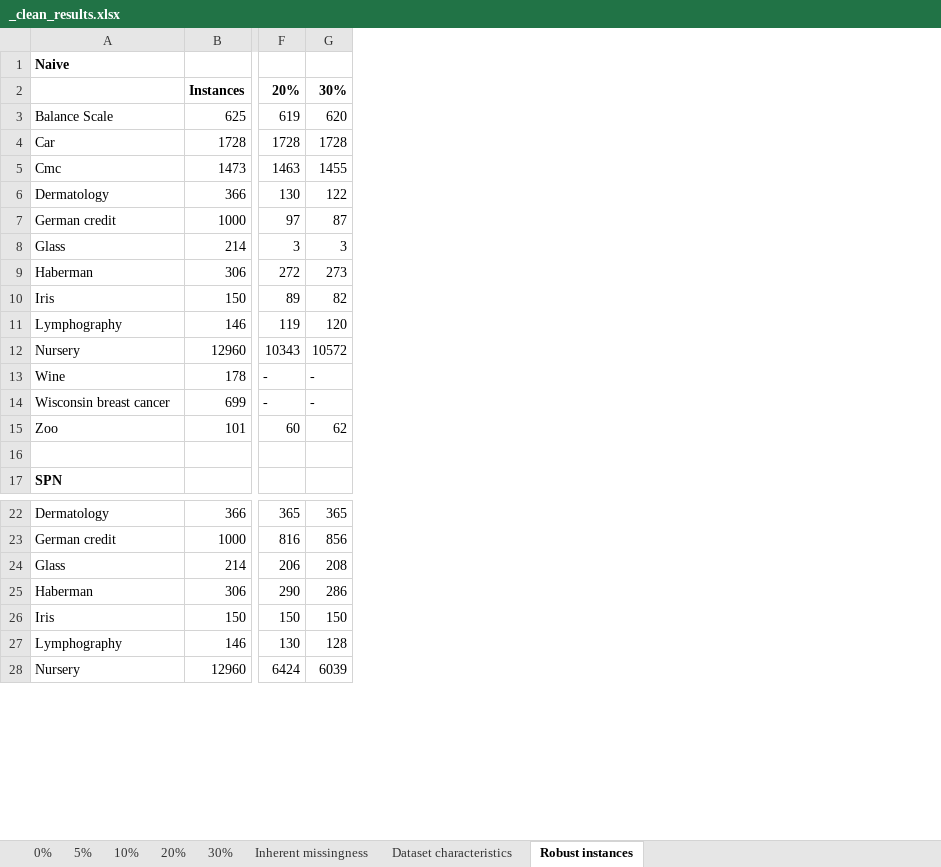
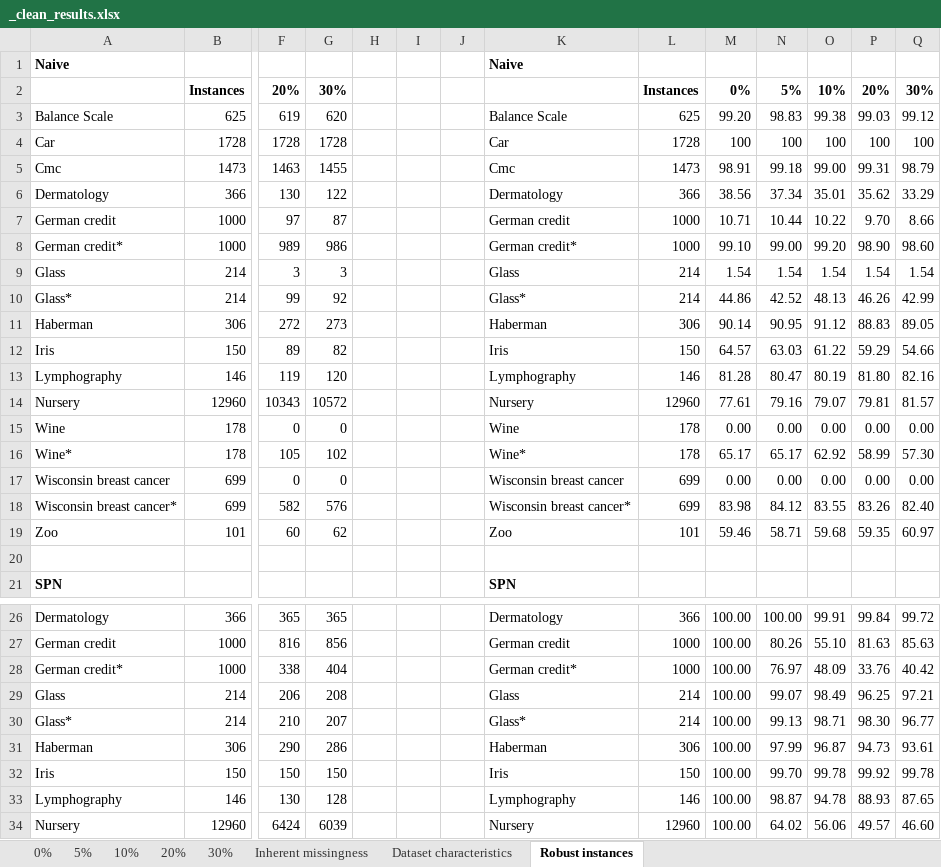
Before and after one commit to Nihrin/Master_Thesis, an Excel workbook: Results/_clean_results.xlsx, sheet Robust instances, drawn as a sheet; only a part is shown, gaps mark what is left out; values as stored, in another font and other column widths than the file's, no borders; removed rows and columns are numbered as before the commit, all else as after; rows hold the shown columns only; the diff covers the shown part only; the diff names each change by its address in the sheet, - before the commit and + after, or states it on an @@ line.

```diff
--- a/Results/_clean_results.xlsx (sheet Robust instances)
+++ b/Results/_clean_results.xlsx (sheet Robust instances)
+column H, empty
+column I, empty
+column J, empty
+column K, rows 1-7: Naive |  | Balance Scale | Car | Cmc | Dermatology | German credit; row 9: Glass; rows 11-14: Haberman | Iris | Lymphography | Nursery; rows 19-21: Zoo |  | SPN; rows 26-27: Dermatology | German credit; row 29: Glass; rows 31-34: Haberman | Iris | Lymphography | Nursery
+column L, rows 2-7: Instances | 625 | 1728 | 1473 | 366 | 1000; row 9: 214; rows 11-14: 306 | 150 | 146 | 12960; row 19: 101; rows 26-27: 366 | 1000; row 29: 214; rows 31-34: 306 | 150 | 146 | 12960
+column M, rows 2-7: 0% | 99.20 | 100 | 98.91 | 38.56 | 10.71; row 9: 1.54; rows 11-14: 90.14 | 64.57 | 81.28 | 77.61; row 19: 59.46; rows 26-27: 100.00 | 100.00; row 29: 100.00; rows 31-34: all 100.00
+column N, rows 2-7: 5% | 98.83 | 100 | 99.18 | 37.34 | 10.44; row 9: 1.54; rows 11-14: 90.95 | 63.03 | 80.47 | 79.16; row 19: 58.71; rows 26-27: 100.00 | 80.26; row 29: 99.07; rows 31-34: 97.99 | 99.70 | 98.87 | 64.02
+column O, rows 2-7: 10% | 99.38 | 100 | 99.00 | 35.01 | 10.22; row 9: 1.54; rows 11-14: 91.12 | 61.22 | 80.19 | 79.07; row 19: 59.68; rows 26-27: 99.91 | 55.10; row 29: 98.49; rows 31-34: 96.87 | 99.78 | 94.78 | 56.06
+column P, rows 2-7: 20% | 99.03 | 100 | 99.31 | 35.62 | 9.70; row 9: 1.54; rows 11-14: 88.83 | 59.29 | 81.80 | 79.81; row 19: 59.35; rows 26-27: 99.84 | 81.63; row 29: 96.25; rows 31-34: 94.73 | 99.92 | 88.93 | 49.57
+column Q, rows 2-7: 30% | 99.12 | 100 | 98.79 | 33.29 | 8.66; row 9: 1.54; rows 11-14: 89.05 | 54.66 | 82.16 | 81.57; row 19: 60.97; rows 26-27: 99.72 | 85.63; row 29: 97.21; rows 31-34: 93.61 | 99.78 | 87.65 | 46.60
+row 8: German credit* | 1000 | 989 | 986 |  |  |  | German credit* | 1000 | 99.10 | 99.00 | 99.20 | 98.90 | 98.60
+row 10: Glass* | 214 | 99 | 92 |  |  |  | Glass* | 214 | 44.86 | 42.52 | 48.13 | 46.26 | 42.99
-row 13: Wine | 178 | - | -
-row 14: Wisconsin breast cancer | 699 | - | -
+row 15: Wine | 178 | 0 | 0 |  |  |  | Wine | 178 | 0.00 | 0.00 | 0.00 | 0.00 | 0.00
+row 16: Wine* | 178 | 105 | 102 |  |  |  | Wine* | 178 | 65.17 | 65.17 | 62.92 | 58.99 | 57.30
+row 17: Wisconsin breast cancer | 699 | 0 | 0 |  |  |  | Wisconsin breast cancer | 699 | 0.00 | 0.00 | 0.00 | 0.00 | 0.00
+row 18: Wisconsin breast cancer* | 699 | 582 | 576 |  |  |  | Wisconsin breast cancer* | 699 | 83.98 | 84.12 | 83.55 | 83.26 | 82.40
+row 28: German credit* | 1000 | 338 | 404 |  |  |  | German credit* | 1000 | 100.00 | 76.97 | 48.09 | 33.76 | 40.42
+row 30: Glass* | 214 | 210 | 207 |  |  |  | Glass* | 214 | 100.00 | 99.13 | 98.71 | 98.30 | 96.77
```
Also changed, not shown: 2 added rows elsewhere in this sheet, sheet 20%, sheet 30%, sheet 5%, sheet 10%, sheet 0%, sheet Inherent missingness, 1 more sheet, formulas that keep their value, Results/german-credit-disc_results.xlsx, Results/glass-disc_results.xlsx, 10 other files.
